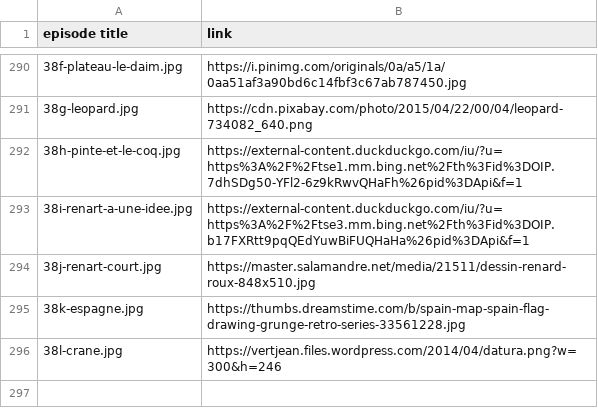
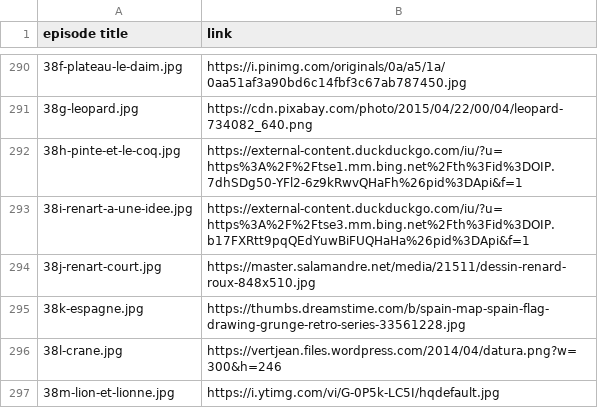
Before and after one commit to mcorne/roman-de-renart, a CSV file: documentation/image-sources.csv, drawn as a sheet; only a part is shown, gaps mark what is left out.

Commit message:
translated episode

```diff
--- a/documentation/image-sources.csv
+++ b/documentation/image-sources.csv
@@ -296 +296,2 @@ episode title	link
 38l-crane.jpg	https://vertjean.files.wordpress.com/2014/04/datura.png?w=300&h=246
+38m-lion-et-lionne.jpg	https://i.ytimg.com/vi/G-0P5k-LC5I/hqdefault.jpg
```
Also changed, not shown: 7 other files.
